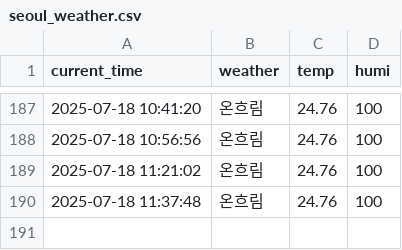
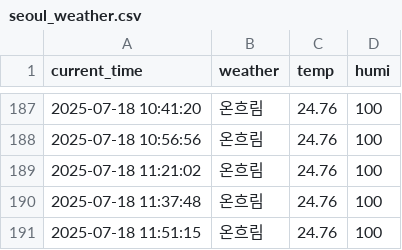
Before and after one commit to jaewoo01/seoul_weather_per_5m, a CSV file: seoul_weather.csv, drawn as a sheet; only a part is shown, gaps mark what is left out.

```diff
--- a/seoul_weather.csv
+++ b/seoul_weather.csv
@@ -190 +190,2 @@ current_time,weather,temp,humi
 2025-07-18 11:37:48,온흐림,24.76,100
+2025-07-18 11:51:15,온흐림,24.76,100
```
